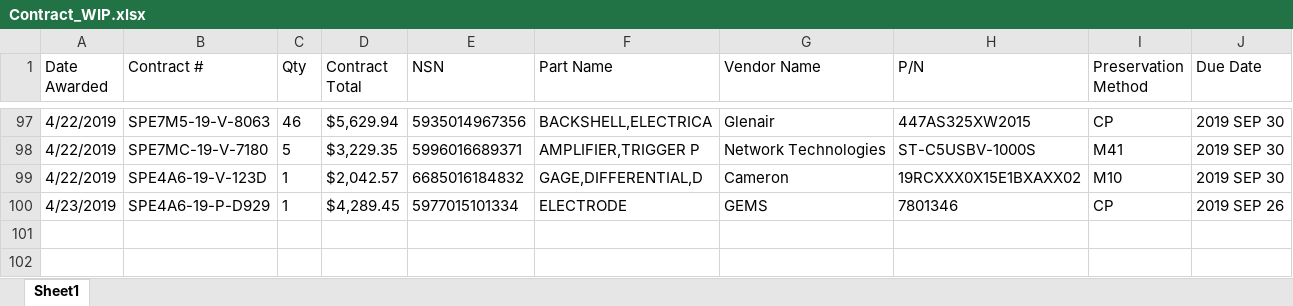
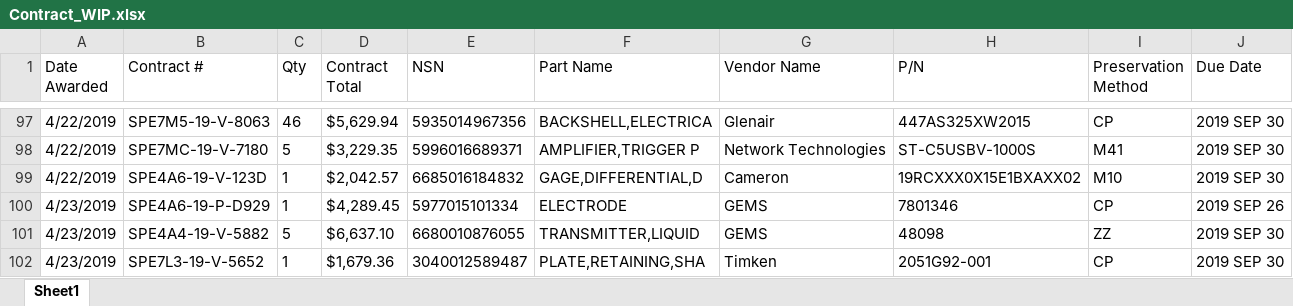
Before and after one commit to KaySea0/WestSim, an Excel workbook: Contract_WIP.xlsx, sheet Sheet1, drawn as a sheet; only a part is shown, gaps mark what is left out; values as stored, in another font and other column widths than the file's, no borders; the diff names each change by its address in the sheet, - before the commit and + after, or states it on an @@ line.

```diff
--- a/Contract_WIP.xlsx (sheet Sheet1)
+++ b/Contract_WIP.xlsx (sheet Sheet1)
+row 101: 4/23/2019 | SPE4A4-19-V-5882 | 5 | $6,637.10 | 6680010876055 | TRANSMITTER,LIQUID | GEMS | 48098 | ZZ | 2019 SEP 30
+row 102: 4/23/2019 | SPE7L3-19-V-5652 | 1 | $1,679.36 | 3040012589487 | PLATE,RETAINING,SHA | Timken | 2051G92-001 | CP | 2019 SEP 30
```
Also changed, not shown: 1 other file.
